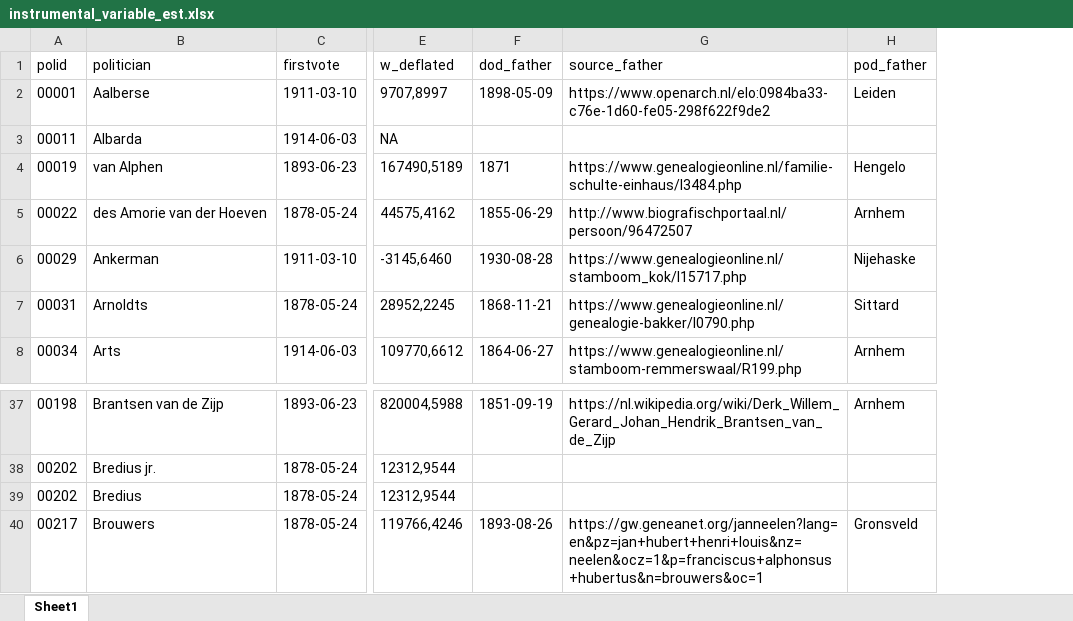
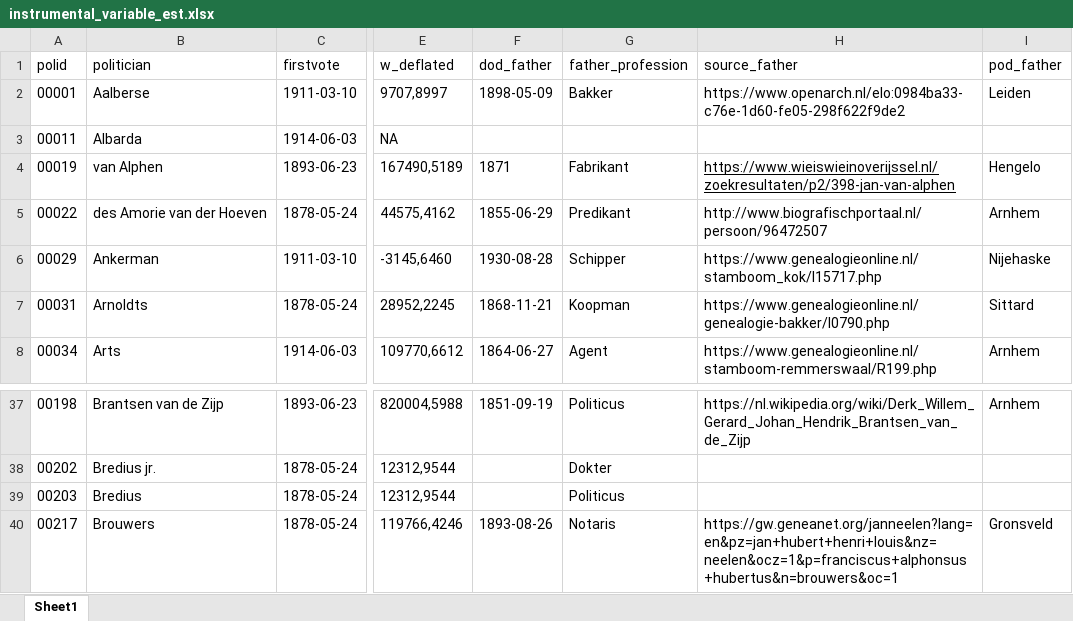
Before and after one commit to basm92/polelite_votingbehavior, an Excel workbook: data/polid_data/instrumental_variable_est.xlsx, sheet Sheet1, drawn as a sheet; only a part is shown, gaps mark what is left out; values as stored, in another font and other column widths than the file's, no borders; charts and pictures not drawn; addresses are those after the commit; the diff names each change by its address in the sheet, - before the commit and + after, or states it on an @@ line.

```diff
--- a/data/polid_data/instrumental_variable_est.xlsx (sheet Sheet1)
+++ b/data/polid_data/instrumental_variable_est.xlsx (sheet Sheet1)
+column G (father_profession), rows 2-8: Bakker |  | Fabrikant | Predikant | Schipper | Koopman | Agent; rows 37-40: Politicus | Dokter | Politicus | Notaris
-H4 (source_father): https://www.genealogieonline.nl/familie-schulte-einhaus/I3484.php
+H4 (source_father): https://www.wieiswieinoverijssel.nl/zoekresultaten/p2/398-jan-van-alphen
-H4 underline: off
+H4 underline: on
-A39 (polid): 00202
+A39 (polid): 00203
```
Also changed, not shown: 1 other file.
